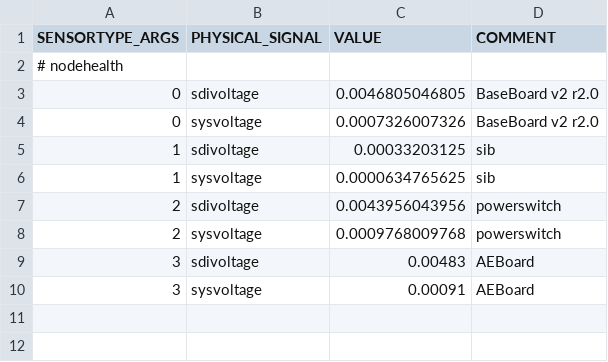
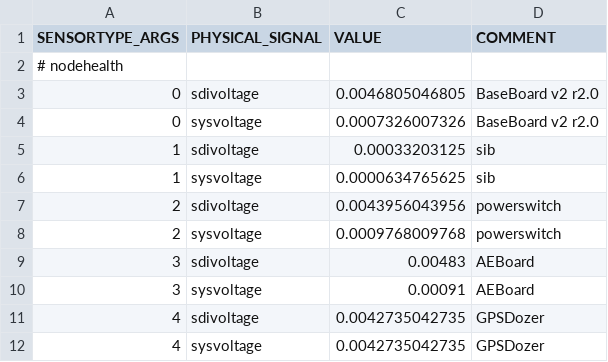
Before and after one commit to LSIR/gsn, a CSV file: gsn/conf/permasense/etz-sensortype_args.csv, drawn as a sheet; the diff names each change by its address in the sheet, - before the commit and + after, or states it on an @@ line.

```diff
--- a/gsn/conf/permasense/etz-sensortype_args.csv
+++ b/gsn/conf/permasense/etz-sensortype_args.csv
+row 11: 4 | sdivoltage | 0.0042735042735 | GPSDozer
+row 12: 4 | sysvoltage | 0.0042735042735 | GPSDozer
```
